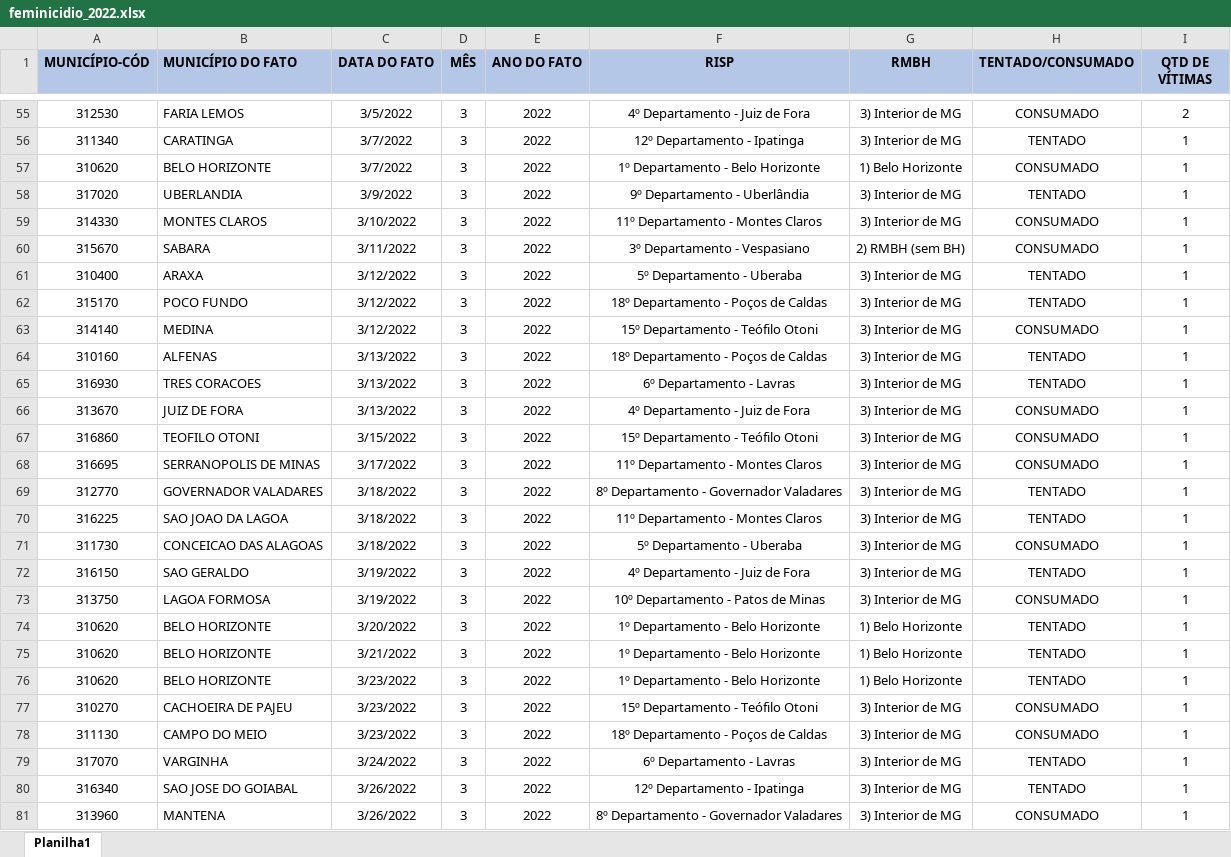
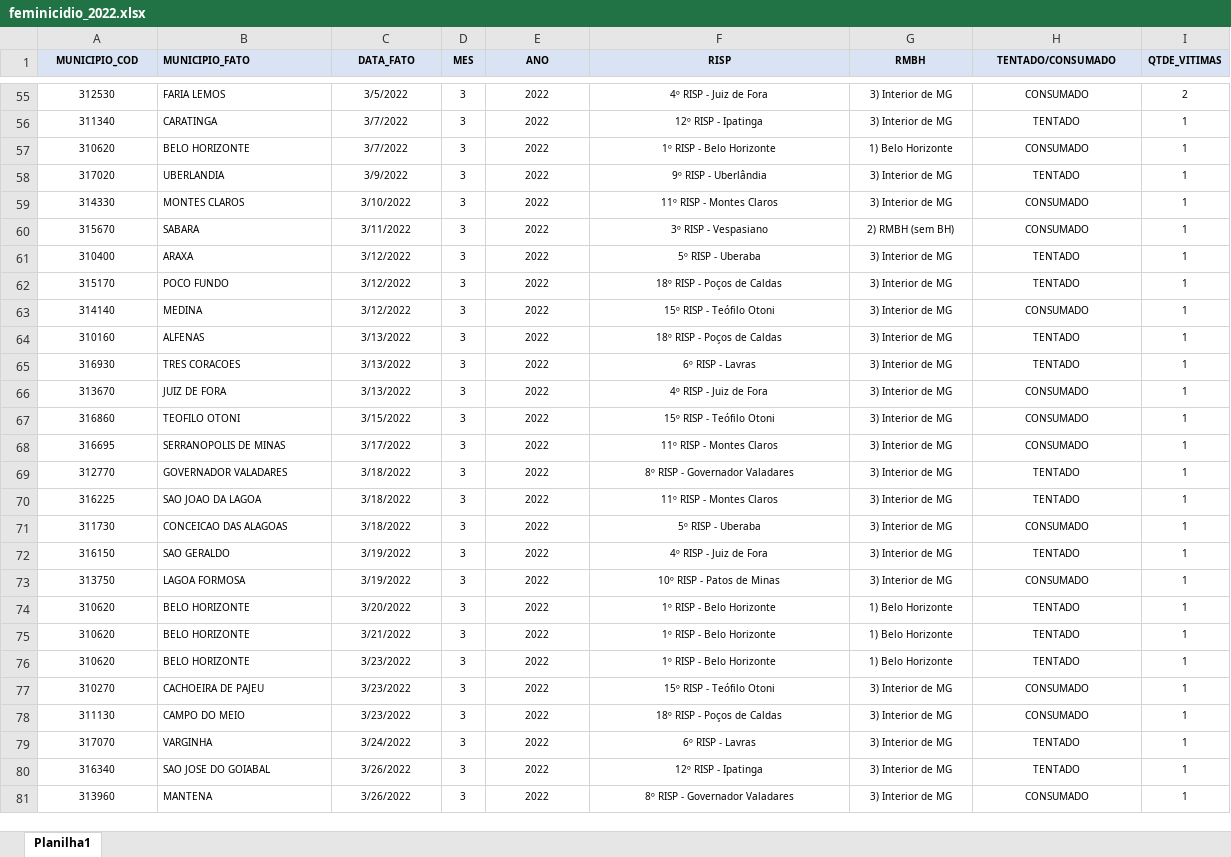
Before and after one commit to cassiasamp/violencia-contra-mulher, an Excel workbook: upload/feminicidio_2022.xlsx, sheet Planilha1, drawn as a sheet; only a part is shown, gaps mark what is left out; values as stored, in another font and other column widths than the file's, no borders; the diff covers the shown part only; the diff names each change by its address in the sheet, - before the commit and + after, or states it on an @@ line.

```diff
--- a/upload/feminicidio_2022.xlsx (sheet Planilha1)
+++ b/upload/feminicidio_2022.xlsx (sheet Planilha1)
-A1: MUNICÍPIO-CÓD
+A1: MUNICIPIO_COD
@@ A1:I81 text size: smaller @@
-A1:I1 fill: #B4C7E7
+A1:I1 fill: #DAE3F3
-B1: MUNICÍPIO DO FATO
+B1: MUNICIPIO_FATO
-C1: DATA DO FATO
+C1: DATA_FATO
-D1: MÊS
+D1: MES
-E1: ANO DO FATO
+E1: ANO
-I1: QTD DE VÍTIMAS
+I1: QTDE_VITIMAS
-F55 (RISP): 4º Departamento - Juiz de Fora
+F55 (RISP): 4º RISP - Juiz de Fora
-F56 (RISP): 12º Departamento - Ipatinga
+F56 (RISP): 12º RISP - Ipatinga
-F57 (RISP): 1º Departamento - Belo Horizonte
+F57 (RISP): 1º RISP - Belo Horizonte
-F58 (RISP): 9º Departamento - Uberlândia
+F58 (RISP): 9º RISP - Uberlândia
-F59 (RISP): 11º Departamento - Montes Claros
+F59 (RISP): 11º RISP - Montes Claros
-F60 (RISP): 3º Departamento - Vespasiano
+F60 (RISP): 3º RISP - Vespasiano
-F61 (RISP): 5º Departamento - Uberaba
+F61 (RISP): 5º RISP - Uberaba
-F62 (RISP): 18º Departamento - Poços de Caldas
+F62 (RISP): 18º RISP - Poços de Caldas
-F63 (RISP): 15º Departamento - Teófilo Otoni
+F63 (RISP): 15º RISP - Teófilo Otoni
-F64 (RISP): 18º Departamento - Poços de Caldas
+F64 (RISP): 18º RISP - Poços de Caldas
-F65 (RISP): 6º Departamento - Lavras
+F65 (RISP): 6º RISP - Lavras
-F66 (RISP): 4º Departamento - Juiz de Fora
+F66 (RISP): 4º RISP - Juiz de Fora
-F67 (RISP): 15º Departamento - Teófilo Otoni
+F67 (RISP): 15º RISP - Teófilo Otoni
-F68 (RISP): 11º Departamento - Montes Claros
+F68 (RISP): 11º RISP - Montes Claros
-F69 (RISP): 8º Departamento - Governador Valadares
+F69 (RISP): 8º RISP - Governador Valadares
-F70 (RISP): 11º Departamento - Montes Claros
+F70 (RISP): 11º RISP - Montes Claros
-F71 (RISP): 5º Departamento - Uberaba
+F71 (RISP): 5º RISP - Uberaba
-F72 (RISP): 4º Departamento - Juiz de Fora
+F72 (RISP): 4º RISP - Juiz de Fora
-F73 (RISP): 10º Departamento - Patos de Minas
+F73 (RISP): 10º RISP - Patos de Minas
-F74:F76 (RISP): 1º Departamento - Belo Horizonte
+F74:F76 (RISP): 1º RISP - Belo Horizonte
-F77 (RISP): 15º Departamento - Teófilo Otoni
+F77 (RISP): 15º RISP - Teófilo Otoni
-F78 (RISP): 18º Departamento - Poços de Caldas
+F78 (RISP): 18º RISP - Poços de Caldas
-F79 (RISP): 6º Departamento - Lavras
+F79 (RISP): 6º RISP - Lavras
-F80 (RISP): 12º Departamento - Ipatinga
+F80 (RISP): 12º RISP - Ipatinga
-F81 (RISP): 8º Departamento - Governador Valadares
+F81 (RISP): 8º RISP - Governador Valadares
```
Also changed, not shown: 324 edited cells and cell formats elsewhere in this sheet.
